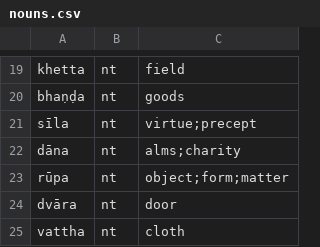
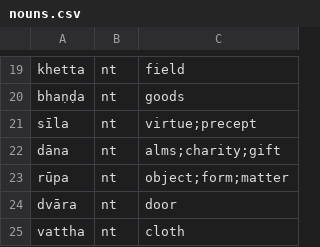
Before and after one commit to eBLDR/Pali-Vocab, a CSV file: data/silva/lesson08/nouns.csv, drawn as a sheet; only a part is shown, gaps mark what is left out.

```diff
--- a/data/silva/lesson08/nouns.csv
+++ b/data/silva/lesson08/nouns.csv
@@ -21,3 +21,3 @@ bhaṇḍa,nt,goods
 sīla,nt,virtue;precept
-dāna,nt,alms;charity
+dāna,nt,alms;charity;gift
 rūpa,nt,object;form;matter
```
Also changed, not shown: data/silva/lesson03/nouns.csv, 7 other files.
